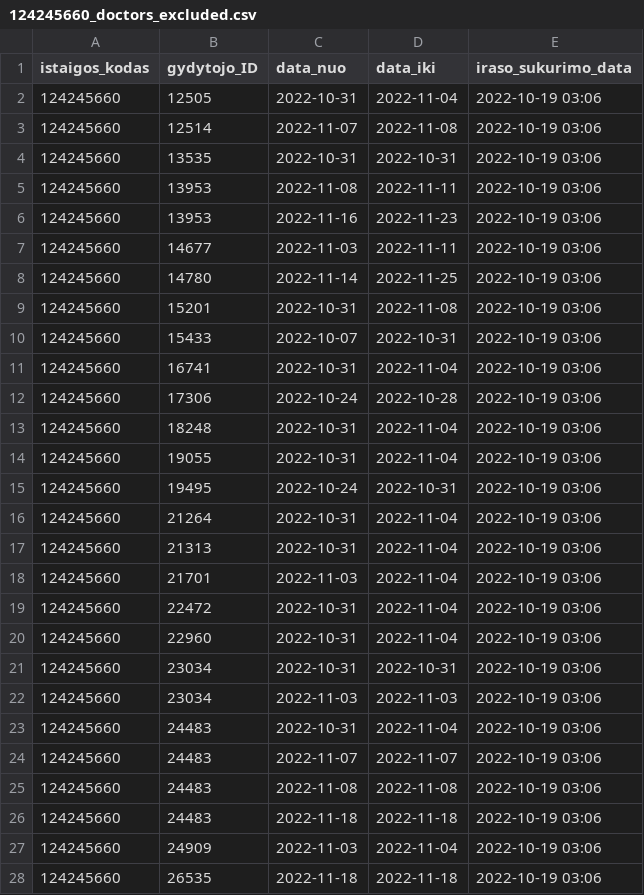
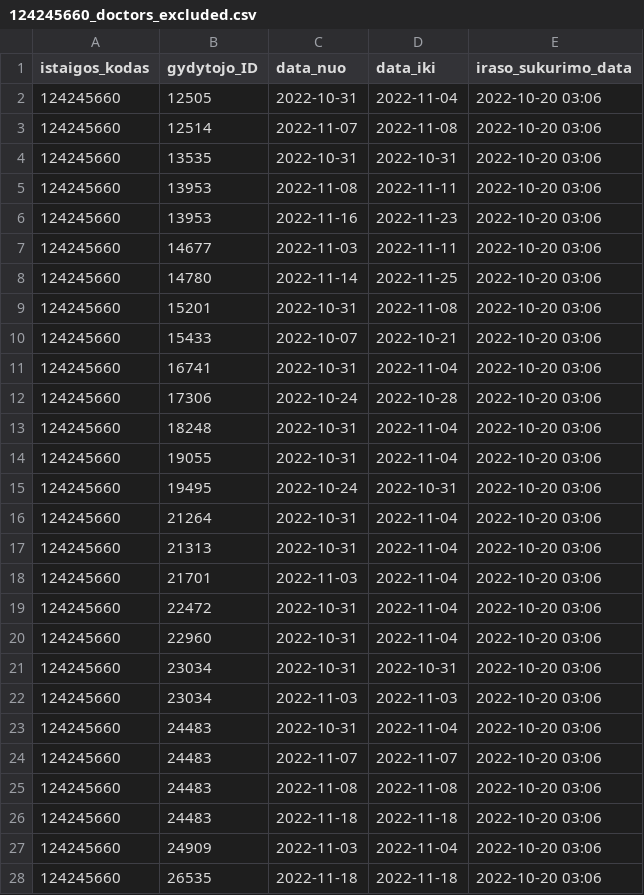
Before and after one commit to vilnius/seskines-poliklinika, a CSV file: 124245660_doctors_excluded.csv, drawn as a sheet; only a part is shown; the diff covers the shown part only.

```diff
--- a/124245660_doctors_excluded.csv
+++ b/124245660_doctors_excluded.csv
@@ -1,28 +1,28 @@
 istaigos_kodas;gydytojo_ID;data_nuo;data_iki;iraso_sukurimo_data
-124245660;12505;2022-10-31;2022-11-04;2022-10-19 03:06
-124245660;12514;2022-11-07;2022-11-08;2022-10-19 03:06
-124245660;13535;2022-10-31;2022-10-31;2022-10-19 03:06
-124245660;13953;2022-11-08;2022-11-11;2022-10-19 03:06
-124245660;13953;2022-11-16;2022-11-23;2022-10-19 03:06
-124245660;14677;2022-11-03;2022-11-11;2022-10-19 03:06
-124245660;14780;2022-11-14;2022-11-25;2022-10-19 03:06
-124245660;15201;2022-10-31;2022-11-08;2022-10-19 03:06
-124245660;15433;2022-10-07;2022-10-31;2022-10-19 03:06
-124245660;16741;2022-10-31;2022-11-04;2022-10-19 03:06
-124245660;17306;2022-10-24;2022-10-28;2022-10-19 03:06
-124245660;18248;2022-10-31;2022-11-04;2022-10-19 03:06
-124245660;19055;2022-10-31;2022-11-04;2022-10-19 03:06
-124245660;19495;2022-10-24;2022-10-31;2022-10-19 03:06
-124245660;21264;2022-10-31;2022-11-04;2022-10-19 03:06
-124245660;21313;2022-10-31;2022-11-04;2022-10-19 03:06
-124245660;21701;2022-11-03;2022-11-04;2022-10-19 03:06
-124245660;22472;2022-10-31;2022-11-04;2022-10-19 03:06
-124245660;22960;2022-10-31;2022-11-04;2022-10-19 03:06
-124245660;23034;2022-10-31;2022-10-31;2022-10-19 03:06
-124245660;23034;2022-11-03;2022-11-03;2022-10-19 03:06
-124245660;24483;2022-10-31;2022-11-04;2022-10-19 03:06
-124245660;24483;2022-11-07;2022-11-07;2022-10-19 03:06
-124245660;24483;2022-11-08;2022-11-08;2022-10-19 03:06
-124245660;24483;2022-11-18;2022-11-18;2022-10-19 03:06
-124245660;24909;2022-11-03;2022-11-04;2022-10-19 03:06
-124245660;26535;2022-11-18;2022-11-18;2022-10-19 03:06
+124245660;12505;2022-10-31;2022-11-04;2022-10-20 03:06
+124245660;12514;2022-11-07;2022-11-08;2022-10-20 03:06
+124245660;13535;2022-10-31;2022-10-31;2022-10-20 03:06
+124245660;13953;2022-11-08;2022-11-11;2022-10-20 03:06
+124245660;13953;2022-11-16;2022-11-23;2022-10-20 03:06
+124245660;14677;2022-11-03;2022-11-11;2022-10-20 03:06
+124245660;14780;2022-11-14;2022-11-25;2022-10-20 03:06
+124245660;15201;2022-10-31;2022-11-08;2022-10-20 03:06
+124245660;15433;2022-10-07;2022-10-21;2022-10-20 03:06
+124245660;16741;2022-10-31;2022-11-04;2022-10-20 03:06
+124245660;17306;2022-10-24;2022-10-28;2022-10-20 03:06
+124245660;18248;2022-10-31;2022-11-04;2022-10-20 03:06
+124245660;19055;2022-10-31;2022-11-04;2022-10-20 03:06
+124245660;19495;2022-10-24;2022-10-31;2022-10-20 03:06
+124245660;21264;2022-10-31;2022-11-04;2022-10-20 03:06
+124245660;21313;2022-10-31;2022-11-04;2022-10-20 03:06
+124245660;21701;2022-11-03;2022-11-04;2022-10-20 03:06
+124245660;22472;2022-10-31;2022-11-04;2022-10-20 03:06
+124245660;22960;2022-10-31;2022-11-04;2022-10-20 03:06
+124245660;23034;2022-10-31;2022-10-31;2022-10-20 03:06
+124245660;23034;2022-11-03;2022-11-03;2022-10-20 03:06
+124245660;24483;2022-10-31;2022-11-04;2022-10-20 03:06
+124245660;24483;2022-11-07;2022-11-07;2022-10-20 03:06
+124245660;24483;2022-11-08;2022-11-08;2022-10-20 03:06
+124245660;24483;2022-11-18;2022-11-18;2022-10-20 03:06
+124245660;24909;2022-11-03;2022-11-04;2022-10-20 03:06
+124245660;26535;2022-11-18;2022-11-18;2022-10-20 03:06
```
Also changed, not shown: 1 added row and 17 edited cells elsewhere in this file, 124245660_family_doctors_list.csv, 124245660_family_doctors_visits_hours.csv, 1 other file.
